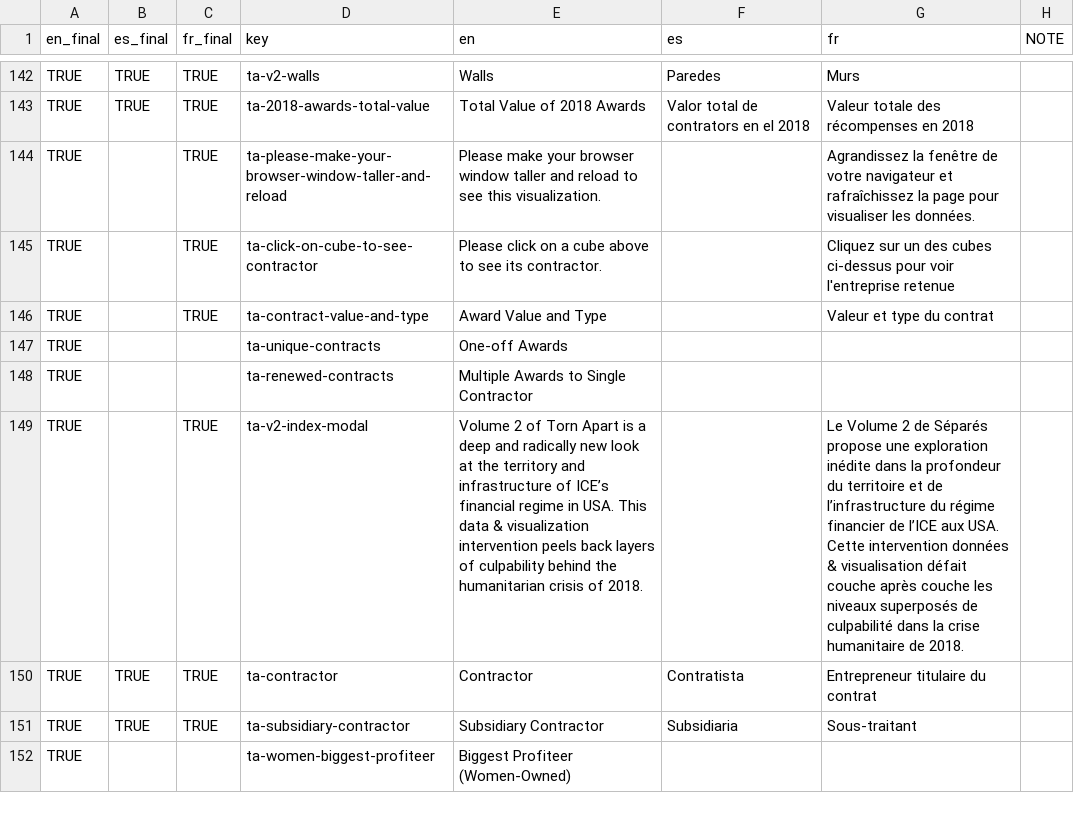
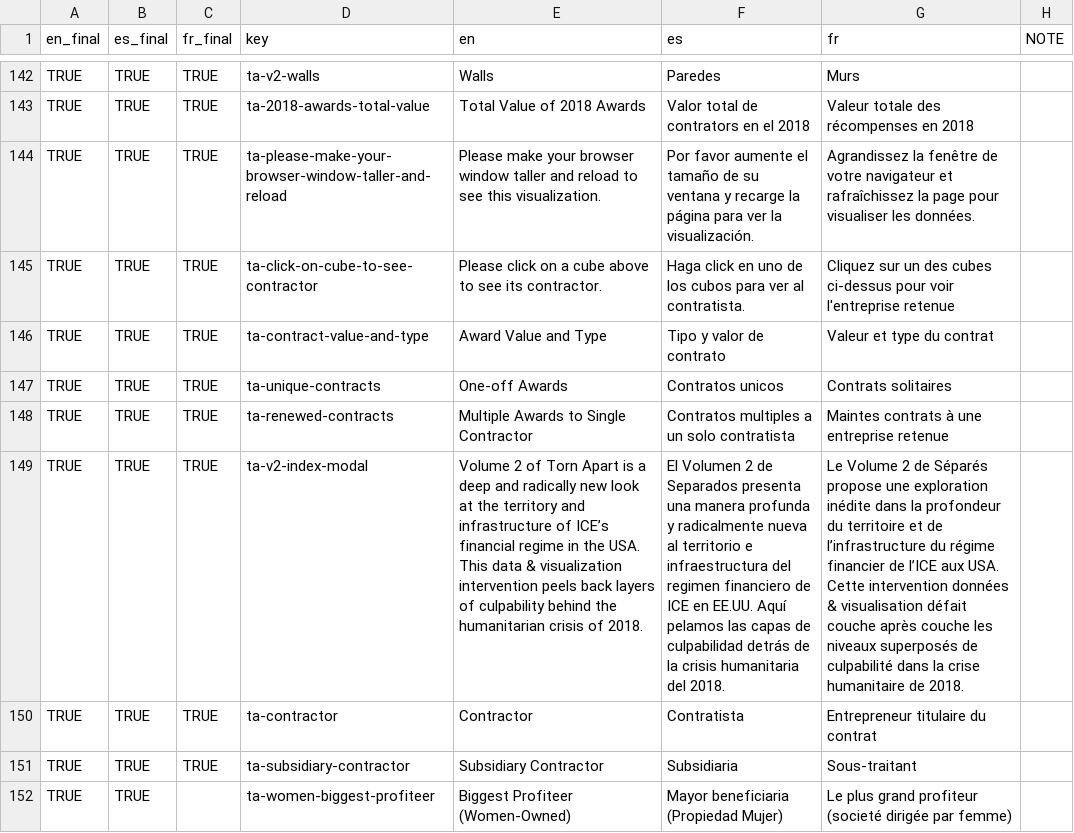
Before and after one commit to xpmethod/torn-apart, a CSV file: data/i18n.csv, drawn as a sheet; only a part is shown, gaps mark what is left out; the diff covers the shown part only; the diff names each change by its address in the sheet, - before the commit and + after, or states it on an @@ line.

```diff
--- a/data/i18n.csv
+++ b/data/i18n.csv
-B144:B149 (es_final): (empty)
+B144:B149 (es_final): TRUE
-F144 (es): (empty)
+F144 (es): Por favor aumente el tamaño de su ventana y recarge la página para ver la visualización.
-F145 (es): (empty)
+F145 (es): Haga click en uno de los cubos para ver al contratista.
-F146 (es): (empty)
+F146 (es): Tipo y valor de contrato
-C147:C148 (fr_final): (empty)
+C147:C148 (fr_final): TRUE
-F147 (es): (empty)
+F147 (es): Contratos unicos
-G147 (fr): (empty)
+G147 (fr): Contrats solitaires
-F148 (es): (empty)
+F148 (es): Contratos multiples a un solo contratista
-G148 (fr): (empty)
+G148 (fr): Maintes contrats à une entreprise retenue
-E149 (en): …regime in USA. This…
+E149 (en): …regime in the USA. This…
-F149 (es): (empty)
+F149 (es): El Volumen 2 de Separados presenta una manera profunda y radicalmente nueva al territorio e infraestructura del regimen financiero de ICE en EE.UU. Aquí pelamos las capas de culpabilidad detrás de la crisis humanitaria del 2018.
-B152 (es_final): (empty)
+B152 (es_final): TRUE
-F152 (es): (empty)
+F152 (es): Mayor beneficiaria (Propiedad Mujer)
-G152 (fr): (empty)
+G152 (fr): Le plus grand profiteur (societé dirigée par femme)
```
Also changed, not shown: 31 edited cells elsewhere in this file, 2 other files.
